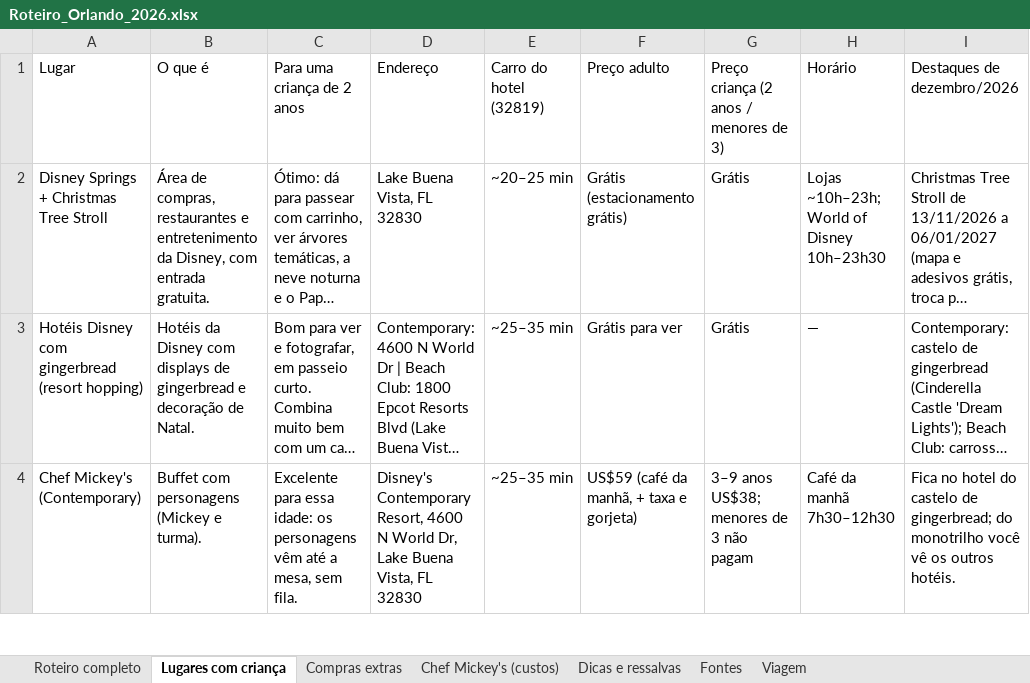
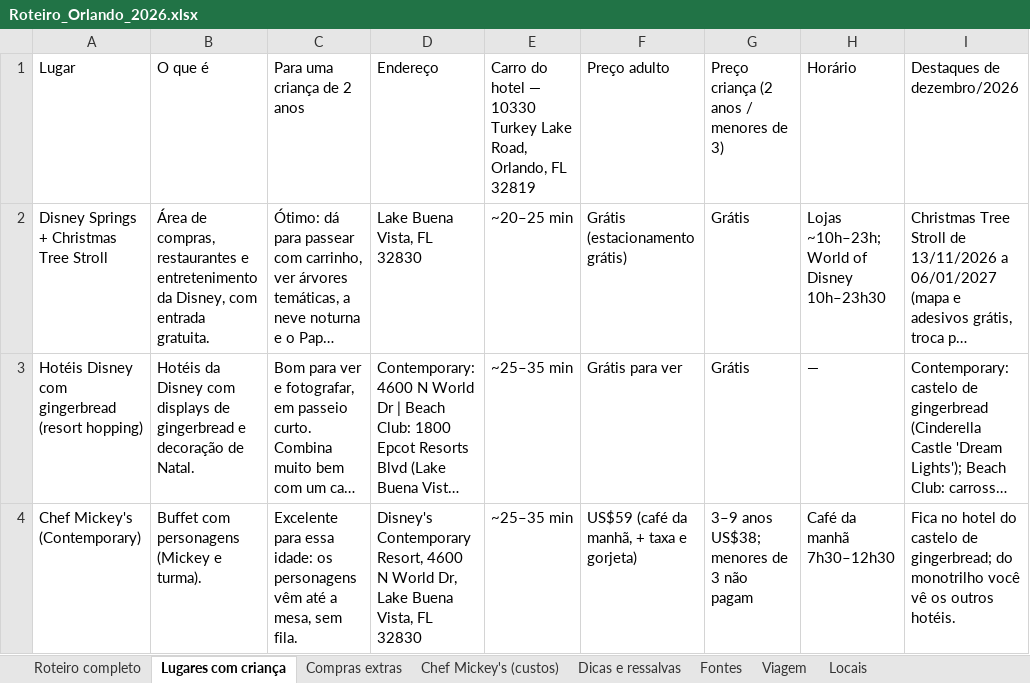
Before and after one commit to marquinhosvideo/Viagem, an Excel workbook: public/Roteiro_Orlando_2026.xlsx, sheet Lugares com criança, drawn as a sheet; only a part is shown; long unchanged cells end in …; values as stored, in another font and other column widths than the file's, no borders; the diff names each change by its address in the sheet, - before the commit and + after, or states it on an @@ line.

```diff
--- a/public/Roteiro_Orlando_2026.xlsx (sheet Lugares com criança)
+++ b/public/Roteiro_Orlando_2026.xlsx (sheet Lugares com criança)
+sheet tab: Locais
-E1: Carro do hotel (32819)
+E1: Carro do hotel — 10330 Turkey Lake Road, Orlando, FL 32819
```
Also changed, not shown: sheet Compras extras, sheet Roteiro completo, 8 other files.
